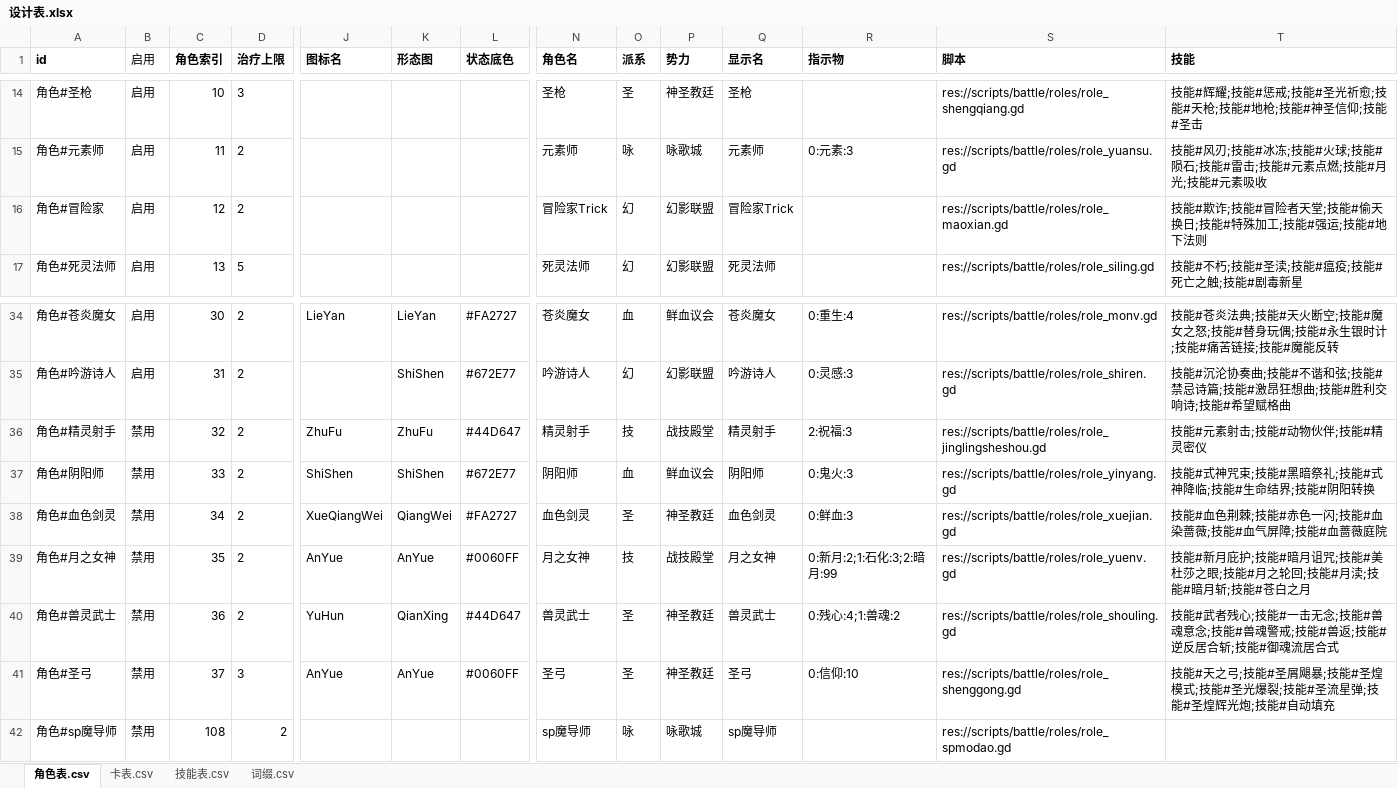
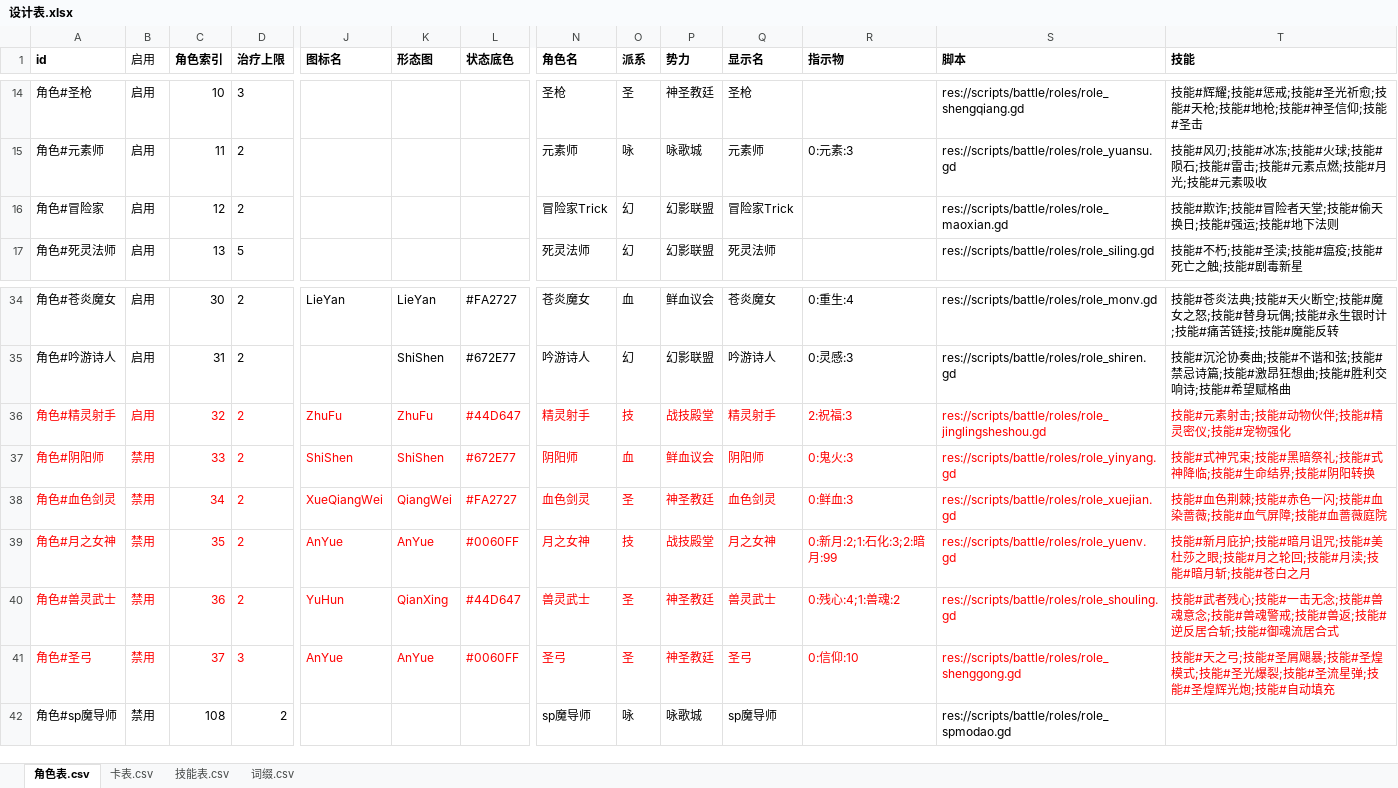
Before and after one commit to johnnash2017/xianyu_xingbei, an Excel workbook: Table/Design/设计表.xlsx, sheet 角色表.csv, drawn as a sheet; only a part is shown, gaps mark what is left out; values as stored, in another font and other column widths than the file's, no borders; the diff covers the shown part only; the diff names each change by its address in the sheet, - before the commit and + after, or states it on an @@ line.

```diff
--- a/Table/Design/设计表.xlsx (sheet 角色表.csv)
+++ b/Table/Design/设计表.xlsx (sheet 角色表.csv)
-T16 (技能): 技能#欺诈;技能#冒险者天堂;技能#偷天换日;技能#特殊加工;技能#强运;技能#地下法则
+T16 (技能): 技能#欺诈;技能#冒险者天堂;技能#偷天换日;技能#强运;技能#地下法则
-A36:T36 text colour: black
+A36:T36 text colour: #FF0000
-B36 (启用): 禁用
+B36 (启用): 启用
-T36 (技能): 技能#元素射击;技能#动物伙伴;技能#精灵密仪
+T36 (技能): 技能#元素射击;技能#动物伙伴;技能#精灵密仪;技能#宠物强化
-A37:D41 text colour: black
+A37:D41 text colour: #FF0000
-J37:T40 text colour: black
+J37:T40 text colour: #FF0000
-J41:L41 text colour: black
+J41:L41 text colour: #FF0000
-N41:T41 text colour: black
+N41:T41 text colour: #FF0000
```
Also changed, not shown: cell formats elsewhere in this sheet, sheet 技能表.csv, sheet 卡表.csv, sheet 词缀.csv, 18 other files.
